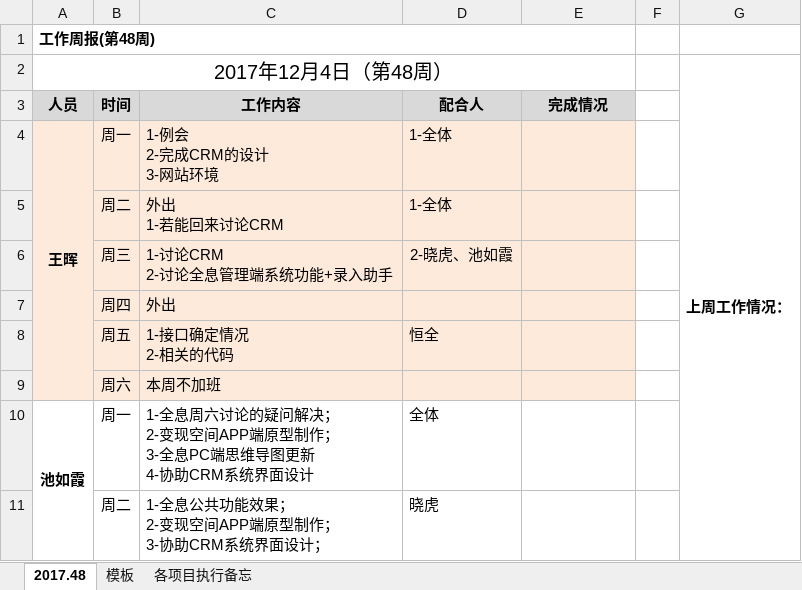
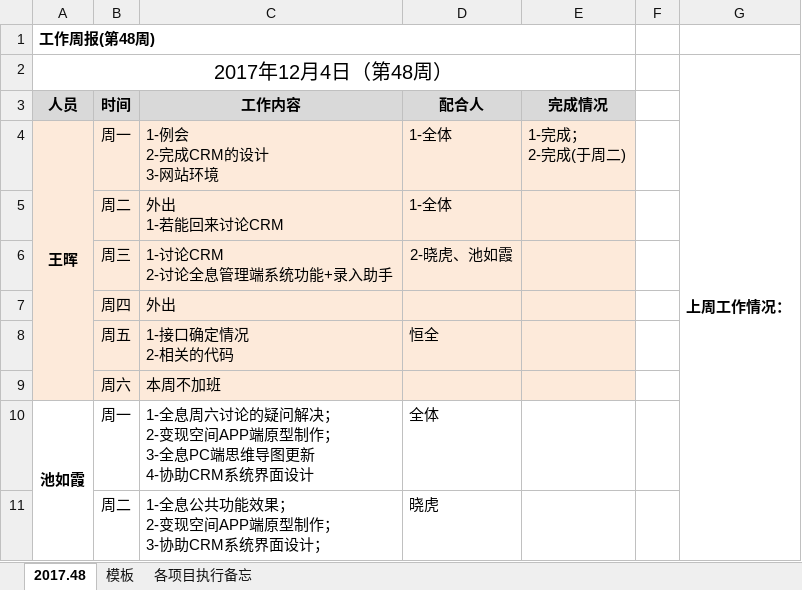
Before and after one commit to spiritTeam/BasicPlat, an Excel workbook: doc/总体工作安排.xlsx, sheet 2017.48, drawn as a sheet; only a part is shown; values as stored, in another font and other column widths than the file's, no borders; ↵ is a line break in a cell; the diff names each change by its address in the sheet, - before the commit and + after, or states it on an @@ line.

```diff
--- a/doc/总体工作安排.xlsx (sheet 2017.48)
+++ b/doc/总体工作安排.xlsx (sheet 2017.48)
-E4: (empty)
+E4: 1-完成； ↵ 2-完成(于周二)
```
Also changed, not shown: 1 other file.
